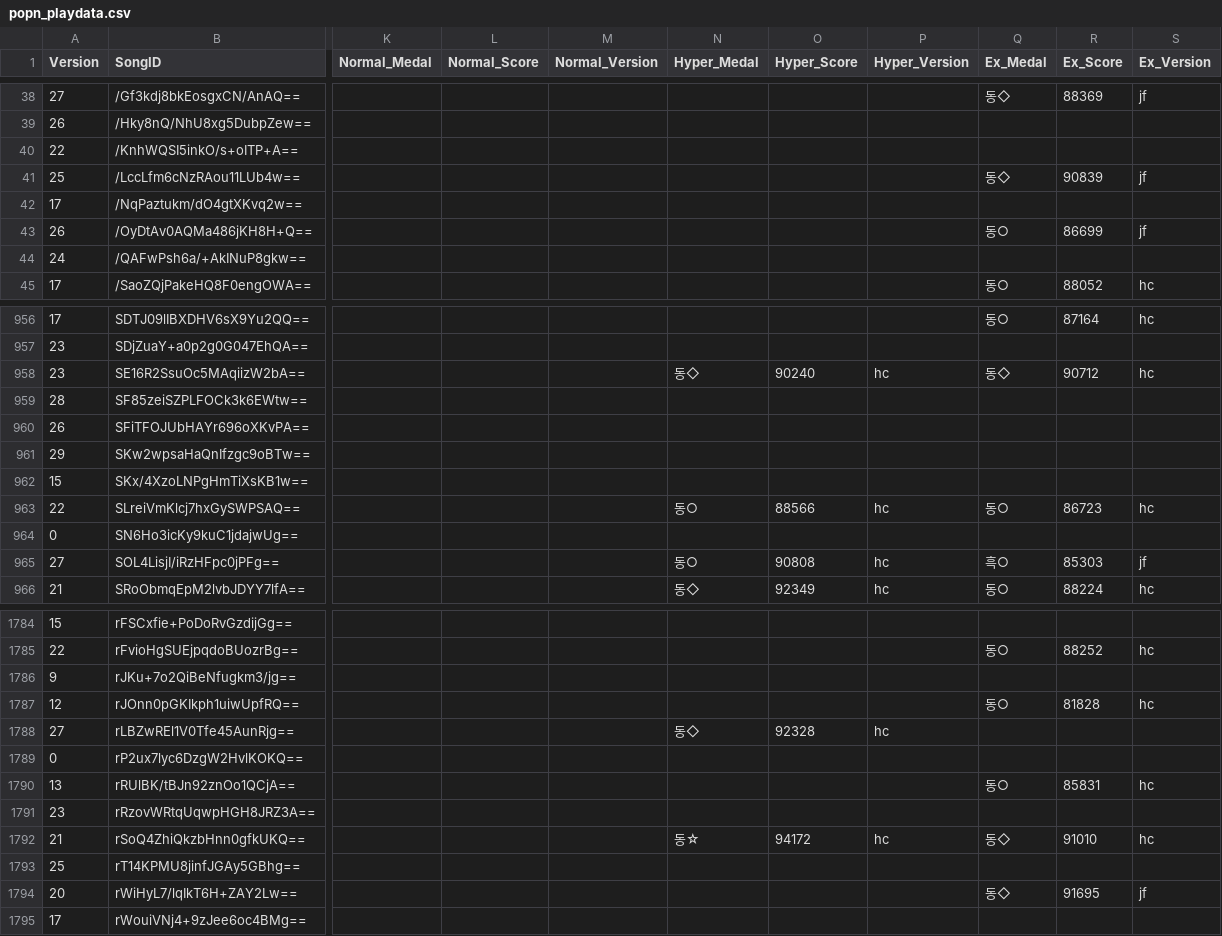
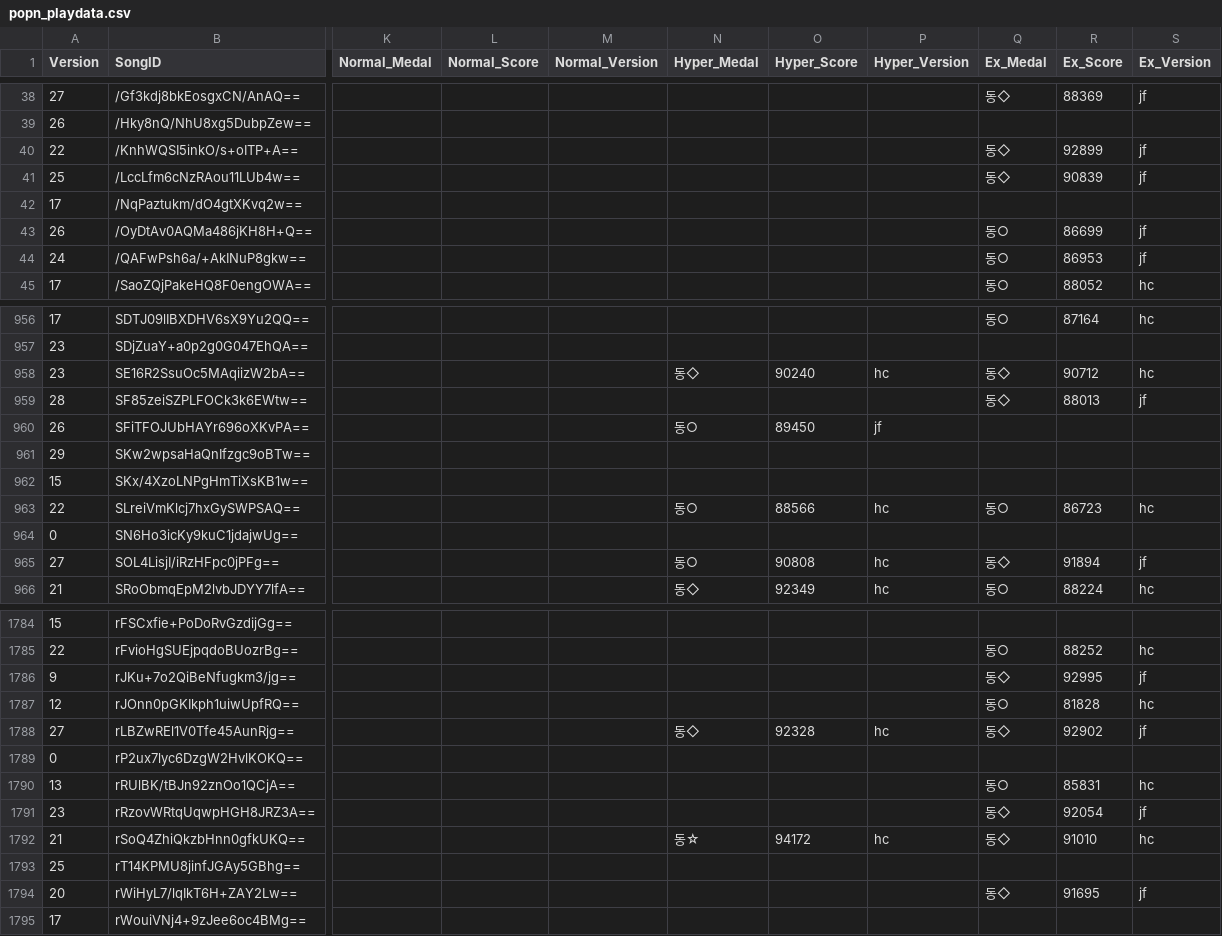
Before and after one commit to betapa/popn_total, a CSV file: popn_score_scraper/popn_playdata.csv, drawn as a sheet; only a part is shown, gaps mark what is left out; the diff covers the shown part only; the diff names each change by its address in the sheet, - before the commit and + after, or states it on an @@ line.

```diff
--- a/popn_score_scraper/popn_playdata.csv
+++ b/popn_score_scraper/popn_playdata.csv
-Q40 (Ex_Medal): (empty)
+Q40 (Ex_Medal): 동◇
-R40 (Ex_Score): (empty)
+R40 (Ex_Score): 92899
-S40 (Ex_Version): (empty)
+S40 (Ex_Version): jf
-Q44 (Ex_Medal): (empty)
+Q44 (Ex_Medal): 동○
-R44 (Ex_Score): (empty)
+R44 (Ex_Score): 86953
-S44 (Ex_Version): (empty)
+S44 (Ex_Version): jf
-Q959 (Ex_Medal): (empty)
+Q959 (Ex_Medal): 동◇
-R959 (Ex_Score): (empty)
+R959 (Ex_Score): 88013
-S959 (Ex_Version): (empty)
+S959 (Ex_Version): jf
-N960 (Hyper_Medal): (empty)
+N960 (Hyper_Medal): 동○
-O960 (Hyper_Score): (empty)
+O960 (Hyper_Score): 89450
-P960 (Hyper_Version): (empty)
+P960 (Hyper_Version): jf
-Q965 (Ex_Medal): 흑○
+Q965 (Ex_Medal): 동◇
-R965 (Ex_Score): 85303
+R965 (Ex_Score): 91894
-Q1786 (Ex_Medal): (empty)
+Q1786 (Ex_Medal): 동◇
-R1786 (Ex_Score): (empty)
+R1786 (Ex_Score): 92995
-S1786 (Ex_Version): (empty)
+S1786 (Ex_Version): jf
-Q1788 (Ex_Medal): (empty)
+Q1788 (Ex_Medal): 동◇
-R1788 (Ex_Score): (empty)
+R1788 (Ex_Score): 92902
-S1788 (Ex_Version): (empty)
+S1788 (Ex_Version): jf
-Q1791 (Ex_Medal): (empty)
+Q1791 (Ex_Medal): 동◇
-R1791 (Ex_Score): (empty)
+R1791 (Ex_Score): 92054
-S1791 (Ex_Version): (empty)
+S1791 (Ex_Version): jf
```
Also changed, not shown: 123 edited cells elsewhere in this file.
